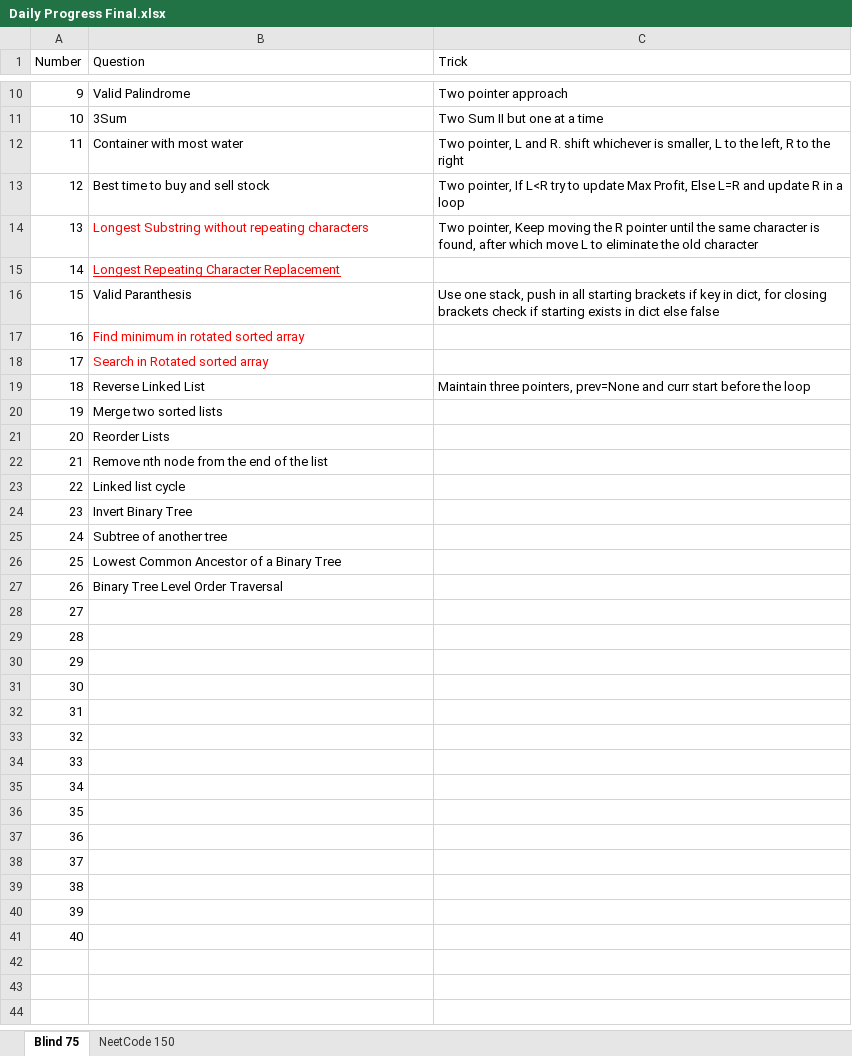
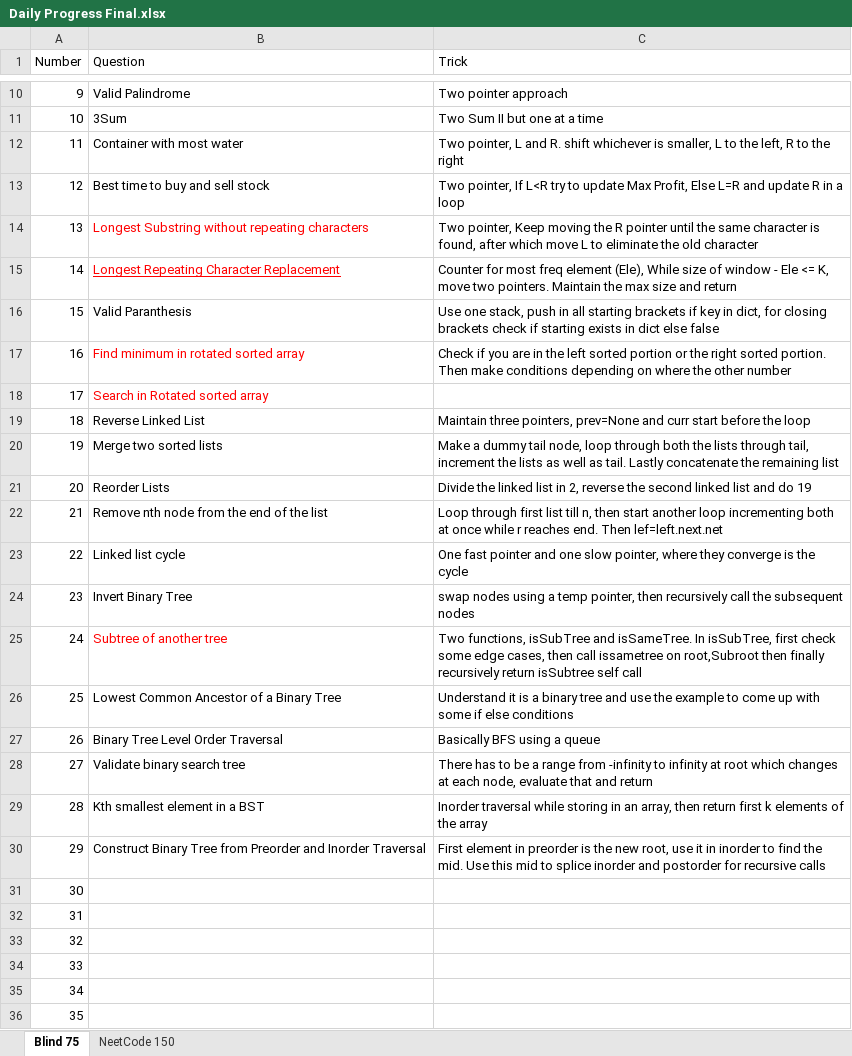
Before and after one commit to hrushipandit/Neetcode-150, an Excel workbook: Daily Progress Final.xlsx, sheet Blind 75, drawn as a sheet; only a part is shown, gaps mark what is left out; the shorter side is filled out with more unchanged rows; values as stored, in another font and other column widths than the file's, no borders; the diff names each change by its address in the sheet, - before the commit and + after, or states it on an @@ line.

```diff
--- a/Daily Progress Final.xlsx (sheet Blind 75)
+++ b/Daily Progress Final.xlsx (sheet Blind 75)
-C15 (Trick): (empty)
+C15 (Trick): Counter for most freq element (Ele), While size of window - Ele <= K, move two pointers. Maintain the max size and return
-C17 (Trick): (empty)
+C17 (Trick): Check if you are in the left sorted portion or the right sorted portion. Then make conditions depending on where the other number
-C20 (Trick): (empty)
+C20 (Trick): Make a dummy tail node, loop through both the lists through tail, increment the lists as well as tail. Lastly concatenate the remaining list
-C21 (Trick): (empty)
+C21 (Trick): Divide the linked list in 2, reverse the second linked list and do 19
-C22 (Trick): (empty)
+C22 (Trick): Loop through first list till n, then start another loop incrementing both at once while r reaches end. Then lef=left.next.net
-C23 (Trick): (empty)
+C23 (Trick): One fast pointer and one slow pointer, where they converge is the cycle
-C24 (Trick): (empty)
+C24 (Trick): swap nodes using a temp pointer, then recursively call the subsequent nodes
-B25 text colour: black
+B25 text colour: #FF0000
-C25 (Trick): (empty)
+C25 (Trick): Two functions, isSubTree and isSameTree. In isSubTree, first check some edge cases, then call issametree on root,Subroot then finally recursively return isSubtree self call
-C26 (Trick): (empty)
+C26 (Trick): Understand it is a binary tree and use the example to come up with some if else conditions
-C27 (Trick): (empty)
+C27 (Trick): Basically BFS using a queue
-B28 (Question): (empty)
+B28 (Question): Validate binary search tree
-C28 (Trick): (empty)
+C28 (Trick): There has to be a range from -infinity to infinity at root which changes at each node, evaluate that and return
-B29 (Question): (empty)
+B29 (Question): Kth smallest element in a BST
-C29 (Trick): (empty)
+C29 (Trick): Inorder traversal while storing in an array, then return first k elements of the array
-B30 (Question): (empty)
+B30 (Question): Construct Binary Tree from Preorder and Inorder Traversal
-C30 (Trick): (empty)
+C30 (Trick): First element in preorder is the new root, use it in inorder to find the mid. Use this mid to splice inorder and postorder for recursive calls
```
Also changed, not shown: 2 other files.
